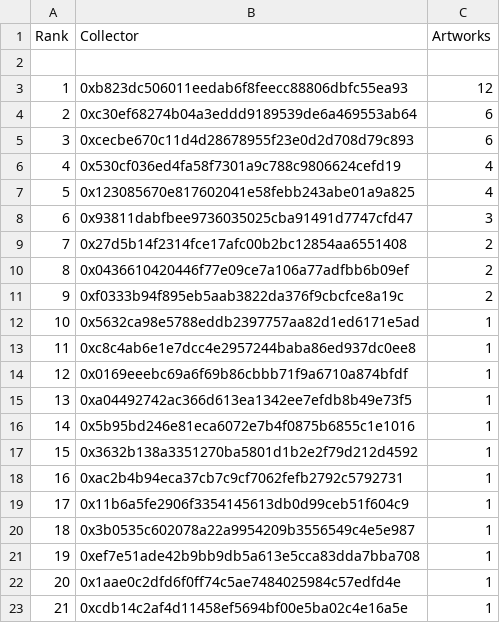
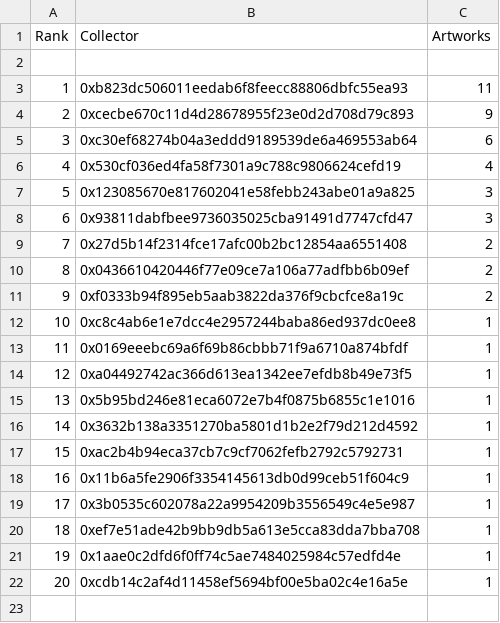
Before and after one commit to JohnOrionYoung/JOYhotPotato, a CSV file: src/python/collectors.csv, drawn as a sheet; removed rows and columns are numbered as before the commit, all else as after; the diff names each change by its address in the sheet, - before the commit and + after, or states it on an @@ line.

Commit message:
update

```diff
--- a/src/python/collectors.csv
+++ b/src/python/collectors.csv
-C3 (Artworks): 12
+C3 (Artworks): 11
+row 4: 2 | 0xcecbe670c11d4d28678955f23e0d2d708d79c893 | 9
@@ column A (Rank) renumbered from row 5 down @@
-row 5: 3 | 0xcecbe670c11d4d28678955f23e0d2d708d79c893 | 6
-C7 (Artworks): 4
+C7 (Artworks): 3
-row 12: 10 | 0x5632ca98e5788eddb2397757aa82d1ed6171e5ad | 1
```
